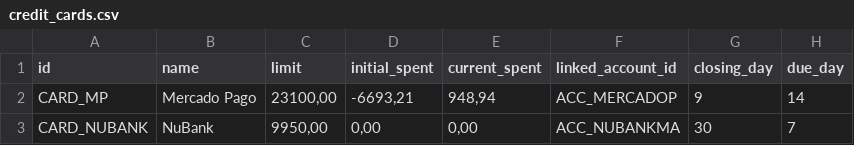
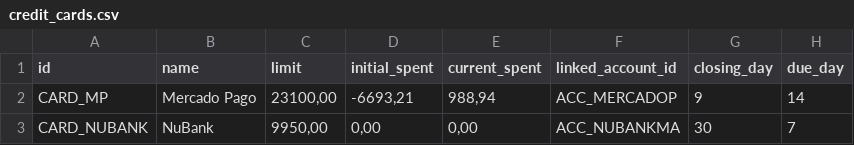
Before and after one commit to duducm2/scripts, a CSV file: finances/data/credit_cards.csv, drawn as a sheet.

```diff
--- a/finances/data/credit_cards.csv
+++ b/finances/data/credit_cards.csv
@@ -1,3 +1,3 @@
 id,name,limit,initial_spent,current_spent,linked_account_id,closing_day,due_day
-CARD_MP,Mercado Pago,"23100,00","-6693,21","948,94",ACC_MERCADOP,9,14
+CARD_MP,Mercado Pago,"23100,00","-6693,21","988,94",ACC_MERCADOP,9,14
 CARD_NUBANK,NuBank,"9950,00","0,00","0,00",ACC_NUBANKMA,30,7
```
Also changed, not shown: finances/data/transactions.csv, tasks/data/tasks.csv, 2 other files.
